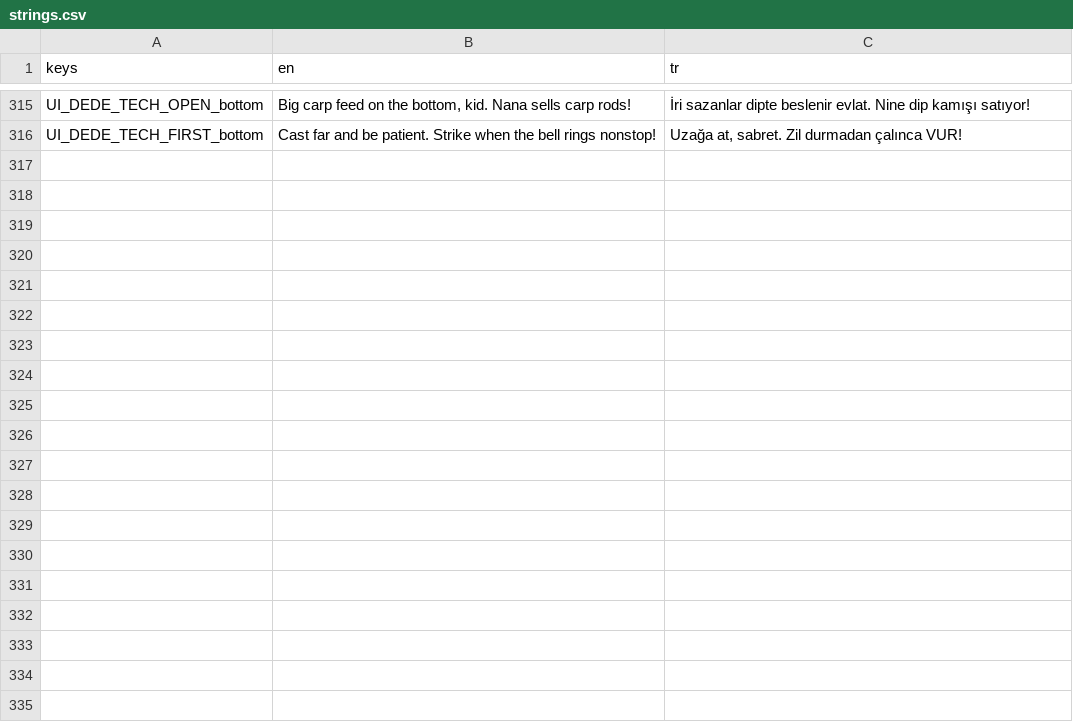
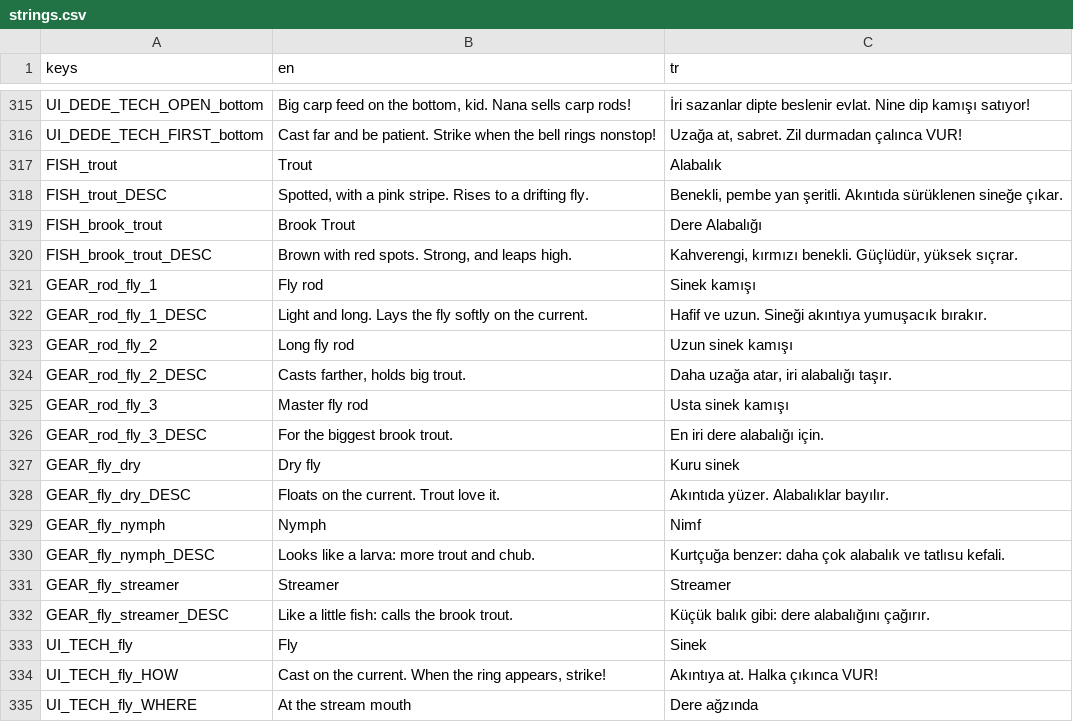
Before and after one commit to ErsinAydogmuss/game1, a CSV file: localization/strings.csv, drawn as a sheet; only a part is shown, gaps mark what is left out; the diff covers the shown part only.

```diff
--- a/localization/strings.csv
+++ b/localization/strings.csv
@@ -316 +316,20 @@ UI_DEDE_TECH_OPEN_bottom,"Big carp feed on the bottom, kid. Nana sells carp rods
 UI_DEDE_TECH_FIRST_bottom,"Cast far and be patient. Strike when the bell rings nonstop!","Uzağa at, sabret. Zil durmadan çalınca VUR!"
+FISH_trout,Trout,Alabalık
+FISH_trout_DESC,"Spotted, with a pink stripe. Rises to a drifting fly.","Benekli, pembe yan şeritli. Akıntıda sürüklenen sineğe çıkar."
+FISH_brook_trout,Brook Trout,Dere Alabalığı
+FISH_brook_trout_DESC,"Brown with red spots. Strong, and leaps high.","Kahverengi, kırmızı benekli. Güçlüdür, yüksek sıçrar."
+GEAR_rod_fly_1,Fly rod,Sinek kamışı
+GEAR_rod_fly_1_DESC,Light and long. Lays the fly softly on the current.,Hafif ve uzun. Sineği akıntıya yumuşacık bırakır.
+GEAR_rod_fly_2,Long fly rod,Uzun sinek kamışı
+GEAR_rod_fly_2_DESC,"Casts farther, holds big trout.","Daha uzağa atar, iri alabalığı taşır."
+GEAR_rod_fly_3,Master fly rod,Usta sinek kamışı
+GEAR_rod_fly_3_DESC,For the biggest brook trout.,En iri dere alabalığı için.
+GEAR_fly_dry,Dry fly,Kuru sinek
+GEAR_fly_dry_DESC,Floats on the current. Trout love it.,Akıntıda yüzer. Alabalıklar bayılır.
+GEAR_fly_nymph,Nymph,Nimf
+GEAR_fly_nymph_DESC,"Looks like a larva: more trout and chub.","Kurtçuğa benzer: daha çok alabalık ve tatlısu kefali."
+GEAR_fly_streamer,Streamer,Streamer
+GEAR_fly_streamer_DESC,"Like a little fish: calls the brook trout.","Küçük balık gibi: dere alabalığını çağırır."
+UI_TECH_fly,Fly,Sinek
+UI_TECH_fly_HOW,"Cast on the current. When the ring appears, strike!","Akıntıya at. Halka çıkınca VUR!"
+UI_TECH_fly_WHERE,At the stream mouth,Dere ağzında
```
Also changed, not shown: 10 added rows and 4 edited cells elsewhere in this file, 37 other files.
